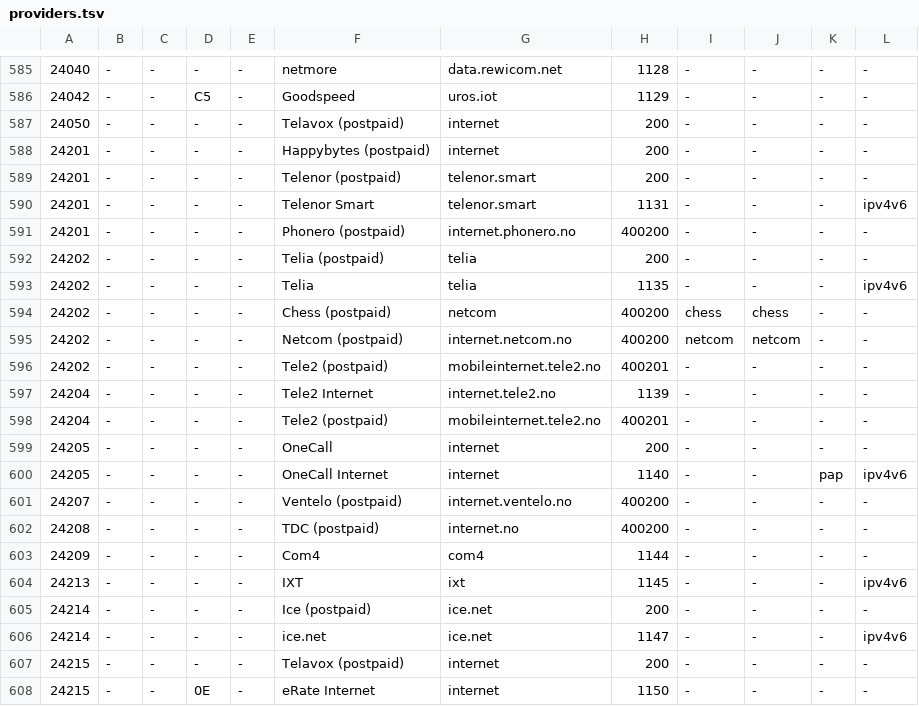
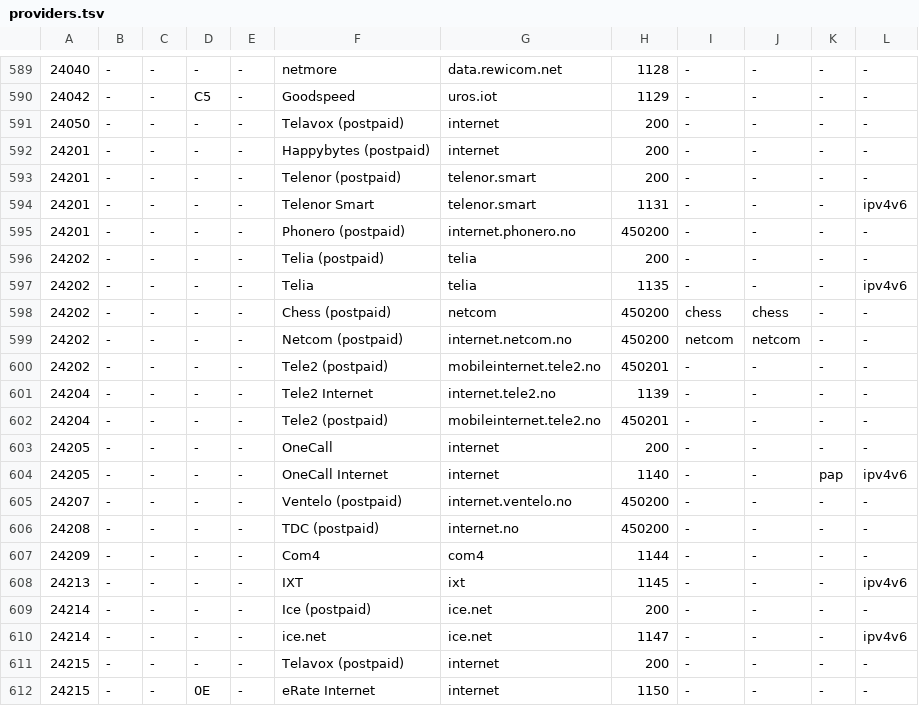
Before and after one commit to DarthAnwalt/openwrt-apn-autoconfig, a TSV file: apn-autoconfig-providers/files/usr/share/apn-autoconfig/providers.tsv, drawn as a sheet; only a part is shown, gaps mark what is left out; the diff covers the shown part only.

```diff
--- a/apn-autoconfig-providers/files/usr/share/apn-autoconfig/providers.tsv
+++ b/apn-autoconfig-providers/files/usr/share/apn-autoconfig/providers.tsv
@@ -590,14 +594,14 @@
 24201	-	-	-	-	Telenor Smart	telenor.smart	1131	-	-	-	ipv4v6
-24201	-	-	-	-	Phonero (postpaid)	internet.phonero.no	400200	-	-	-	-
+24201	-	-	-	-	Phonero (postpaid)	internet.phonero.no	450200	-	-	-	-
 24202	-	-	-	-	Telia (postpaid)	telia	200	-	-	-	-
 24202	-	-	-	-	Telia	telia	1135	-	-	-	ipv4v6
-24202	-	-	-	-	Chess (postpaid)	netcom	400200	chess	chess	-	-
-24202	-	-	-	-	Netcom (postpaid)	internet.netcom.no	400200	netcom	netcom	-	-
-24202	-	-	-	-	Tele2 (postpaid)	mobileinternet.tele2.no	400201	-	-	-	-
+24202	-	-	-	-	Chess (postpaid)	netcom	450200	chess	chess	-	-
+24202	-	-	-	-	Netcom (postpaid)	internet.netcom.no	450200	netcom	netcom	-	-
+24202	-	-	-	-	Tele2 (postpaid)	mobileinternet.tele2.no	450201	-	-	-	-
 24204	-	-	-	-	Tele2 Internet	internet.tele2.no	1139	-	-	-	-
-24204	-	-	-	-	Tele2 (postpaid)	mobileinternet.tele2.no	400201	-	-	-	-
+24204	-	-	-	-	Tele2 (postpaid)	mobileinternet.tele2.no	450201	-	-	-	-
 24205	-	-	-	-	OneCall	internet	200	-	-	-	-
 24205	-	-	-	-	OneCall Internet	internet	1140	-	-	pap	ipv4v6
-24207	-	-	-	-	Ventelo (postpaid)	internet.ventelo.no	400200	-	-	-	-
-24208	-	-	-	-	TDC (postpaid)	internet.no	400200	-	-	-	-
+24207	-	-	-	-	Ventelo (postpaid)	internet.ventelo.no	450200	-	-	-	-
+24208	-	-	-	-	TDC (postpaid)	internet.no	450200	-	-	-	-
 24209	-	-	-	-	Com4	com4	1144	-	-	-	-
```
Also changed, not shown: 6 added rows and 8 edited cells elsewhere in this file, 4 other files.
